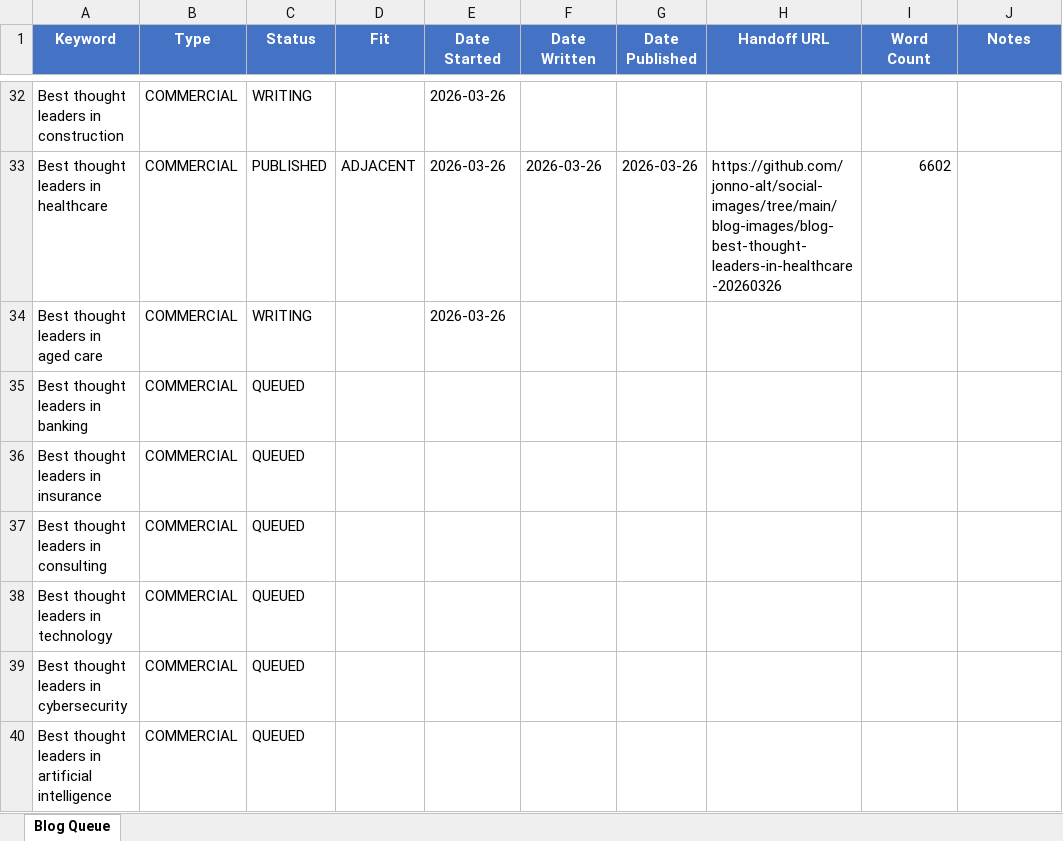
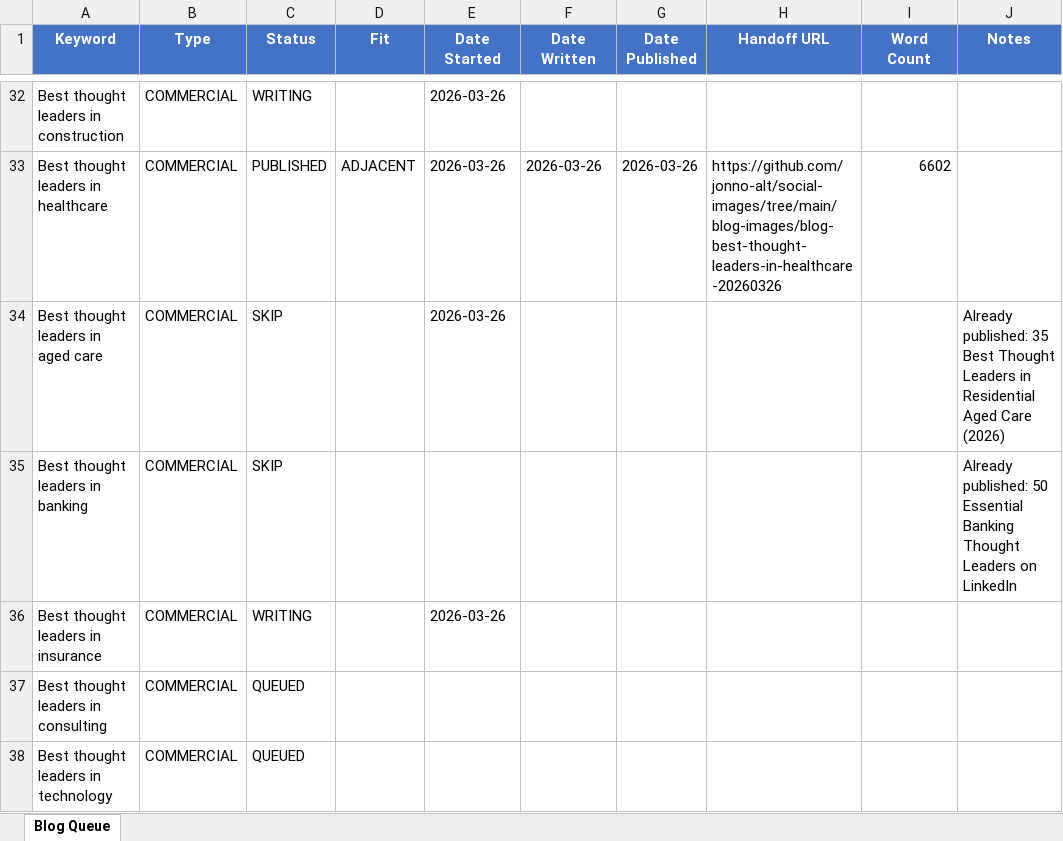
Before and after one commit to jonno-alt/social-images, an Excel workbook: blog-data/blog-queue.xlsx, sheet Blog Queue, drawn as a sheet; only a part is shown, gaps mark what is left out; the shorter side is filled out with more unchanged rows; values as stored, in another font and other column widths than the file's, no borders; the diff names each change by its address in the sheet, - before the commit and + after, or states it on an @@ line.

Commit message:
Update blog queue: skipped aged care & banking, insurance -> WRITING

```diff
--- a/blog-data/blog-queue.xlsx (sheet Blog Queue)
+++ b/blog-data/blog-queue.xlsx (sheet Blog Queue)
-C34 (Status): WRITING
+C34 (Status): SKIP
-J34 (Notes): (empty)
+J34 (Notes): Already published: 35 Best Thought Leaders in Residential Aged Care (2026)
-C35 (Status): QUEUED
+C35 (Status): SKIP
-J35 (Notes): (empty)
+J35 (Notes): Already published: 50 Essential Banking Thought Leaders on LinkedIn
-C36 (Status): QUEUED
+C36 (Status): WRITING
-E36 (Date Started): (empty)
+E36 (Date Started): 2026-03-26
```
